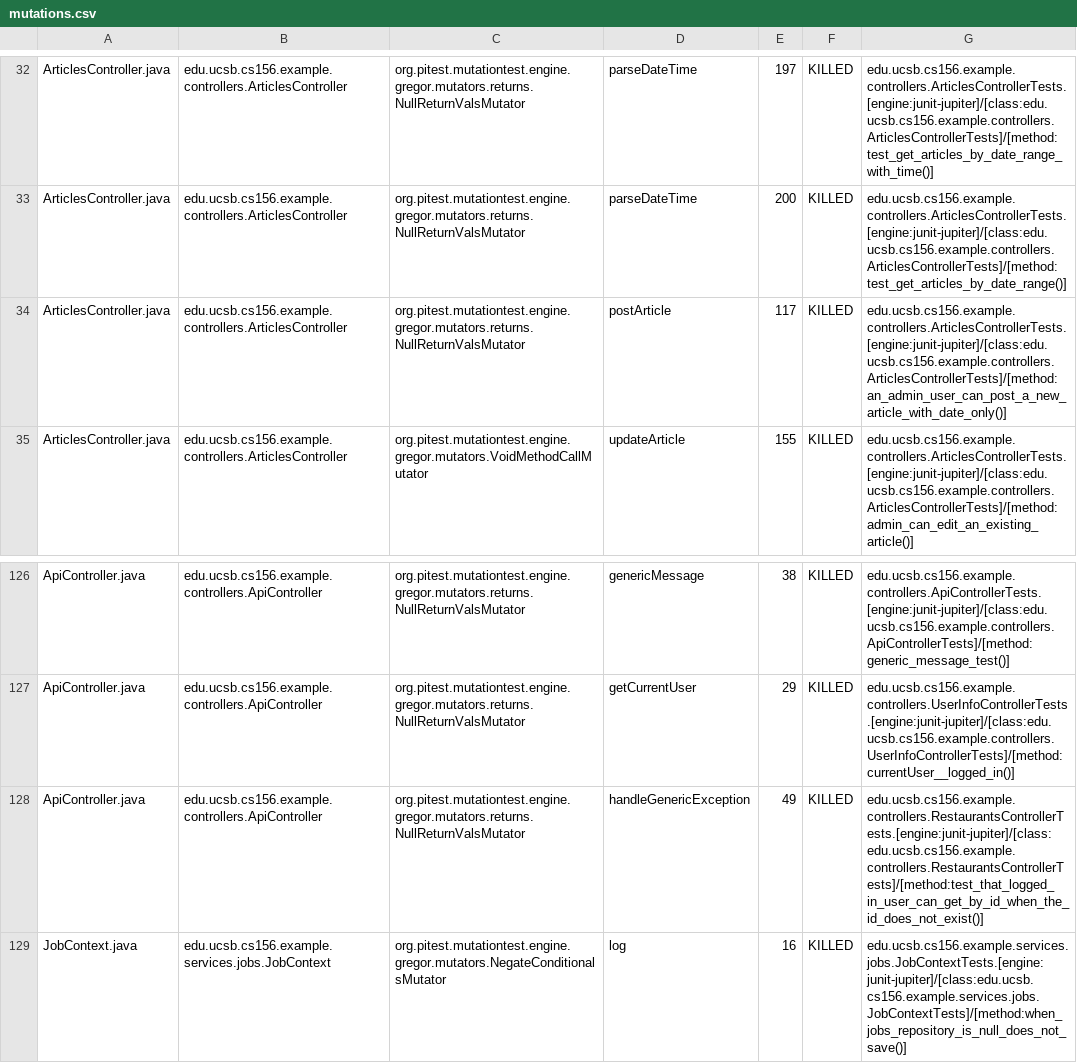
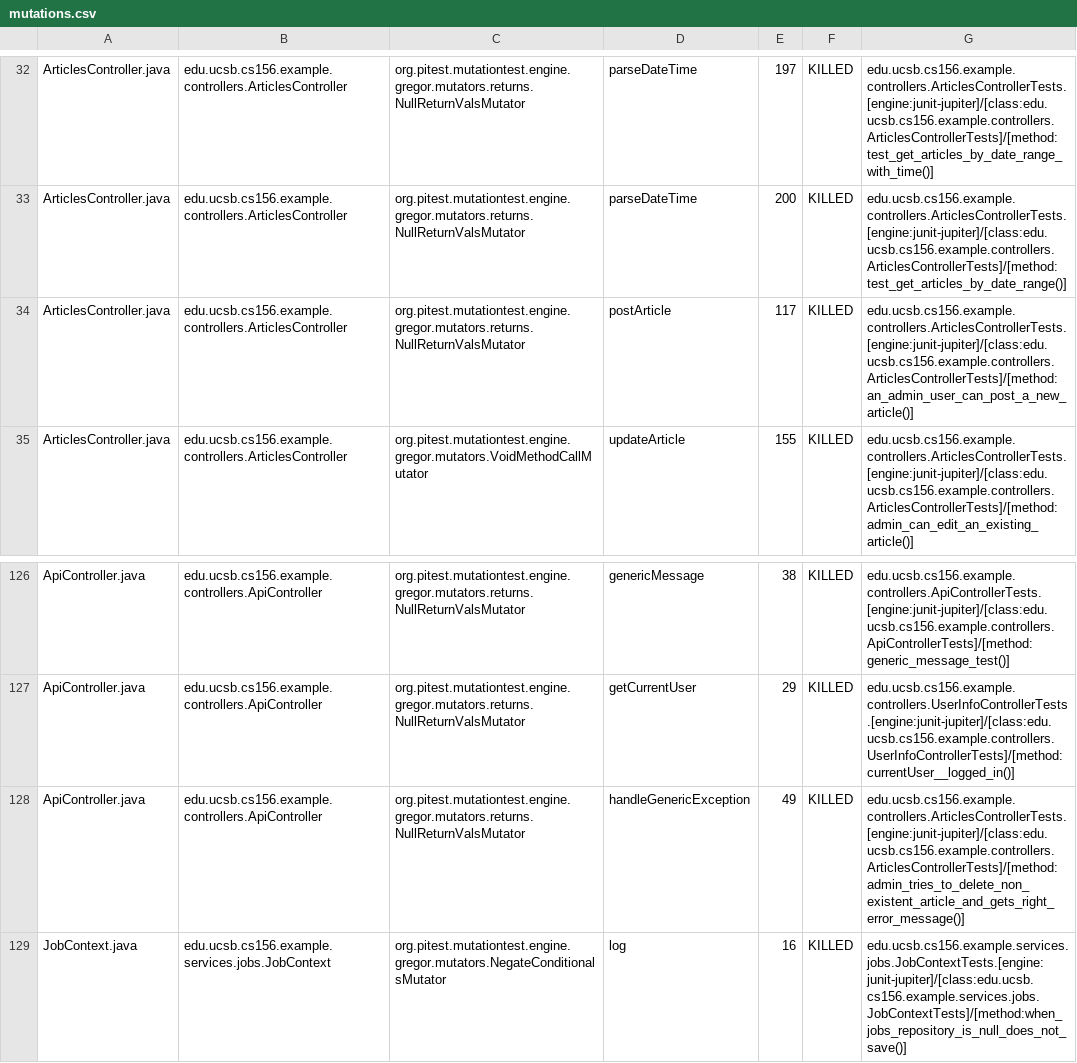
Before and after one commit to ucsb-cs156-s25/team01-s25-07, a CSV file: pitest/mutations.csv, drawn as a sheet; only a part is shown, gaps mark what is left out.

Commit message:
Deploying to gh-pages from @ ucsb-cs156-s25/team01-s25-07@65a67c8aaa9cf7641d0e312c44ec4e2df7cf396e 🚀

```diff
--- a/pitest/mutations.csv
+++ b/pitest/mutations.csv
@@ -33,3 +33,3 @@ ArticlesController.java,edu.ucsb.cs156.example.controllers.ArticlesController,or
 ArticlesController.java,edu.ucsb.cs156.example.controllers.ArticlesController,org.pitest.mutationtest.engine.gregor.mutators.returns.NullReturnValsMutator,parseDateTime,200,KILLED,edu.ucsb.cs156.example.controllers.ArticlesControllerTests.[engine:junit-jupiter]/[class:edu.ucsb.cs156.example.controllers.ArticlesControllerTests]/[method:test_get_articles_by_date_range()]
-ArticlesController.java,edu.ucsb.cs156.example.controllers.ArticlesController,org.pitest.mutationtest.engine.gregor.mutators.returns.NullReturnValsMutator,postArticle,117,KILLED,edu.ucsb.cs156.example.controllers.ArticlesControllerTests.[engine:junit-jupiter]/[class:edu.ucsb.cs156.example.controllers.ArticlesControllerTests]/[method:an_admin_user_can_post_a_new_article_with_date_only()]
+ArticlesController.java,edu.ucsb.cs156.example.controllers.ArticlesController,org.pitest.mutationtest.engine.gregor.mutators.returns.NullReturnValsMutator,postArticle,117,KILLED,edu.ucsb.cs156.example.controllers.ArticlesControllerTests.[engine:junit-jupiter]/[class:edu.ucsb.cs156.example.controllers.ArticlesControllerTests]/[method:an_admin_user_can_post_a_new_article()]
 ArticlesController.java,edu.ucsb.cs156.example.controllers.ArticlesController,org.pitest.mutationtest.engine.gregor.mutators.VoidMethodCallMutator,updateArticle,155,KILLED,edu.ucsb.cs156.example.controllers.ArticlesControllerTests.[engine:junit-jupiter]/[class:edu.ucsb.cs156.example.controllers.ArticlesControllerTests]/[method:admin_can_edit_an_existing_article()]
@@ -127,3 +127,3 @@ ApiController.java,edu.ucsb.cs156.example.controllers.ApiController,org.pitest.m
 ApiController.java,edu.ucsb.cs156.example.controllers.ApiController,org.pitest.mutationtest.engine.gregor.mutators.returns.NullReturnValsMutator,getCurrentUser,29,KILLED,edu.ucsb.cs156.example.controllers.UserInfoControllerTests.[engine:junit-jupiter]/[class:edu.ucsb.cs156.example.controllers.UserInfoControllerTests]/[method:currentUser__logged_in()]
-ApiController.java,edu.ucsb.cs156.example.controllers.ApiController,org.pitest.mutationtest.engine.gregor.mutators.returns.NullReturnValsMutator,handleGenericException,49,KILLED,edu.ucsb.cs156.example.controllers.RestaurantsControllerTests.[engine:junit-jupiter]/[class:edu.ucsb.cs156.example.controllers.RestaurantsControllerTests]/[method:test_that_logged_in_user_can_get_by_id_when_the_id_does_not_exist()]
+ApiController.java,edu.ucsb.cs156.example.controllers.ApiController,org.pitest.mutationtest.engine.gregor.mutators.returns.NullReturnValsMutator,handleGenericException,49,KILLED,edu.ucsb.cs156.example.controllers.ArticlesControllerTests.[engine:junit-jupiter]/[class:edu.ucsb.cs156.example.controllers.ArticlesControllerTests]/[method:admin_tries_to_delete_non_existent_article_and_gets_right_error_message()]
 JobContext.java,edu.ucsb.cs156.example.services.jobs.JobContext,org.pitest.mutationtest.engine.gregor.mutators.NegateConditionalsMutator,log,16,KILLED,edu.ucsb.cs156.example.services.jobs.JobContextTests.[engine:junit-jupiter]/[class:edu.ucsb.cs156.example.services.jobs.JobContextTests]/[method:when_jobs_repository_is_null_does_not_save()]
```
Also changed, not shown: 19 other files.
